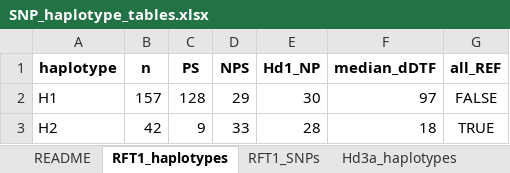
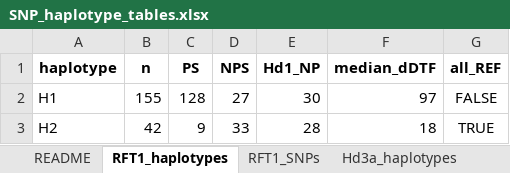
Before and after one commit to wanchana-ae/Rice_Flowering_Genes_haplotype_site, an Excel workbook: data/SNP_haplotype_tables.xlsx, sheet RFT1_haplotypes, drawn as a sheet; values as stored, in another font and other column widths than the file's, no borders; the diff names each change by its address in the sheet, - before the commit and + after, or states it on an @@ line.

```diff
--- a/data/SNP_haplotype_tables.xlsx (sheet RFT1_haplotypes)
+++ b/data/SNP_haplotype_tables.xlsx (sheet RFT1_haplotypes)
-B2 (n): 157
+B2 (n): 155
-D2 (NPS): 29
+D2 (NPS): 27
```
Also changed, not shown: sheet RFT1_SNPs, sheet Hd3a_SNPs, sheet Hd3a_haplotypes, sheet Hd1_groups, 31 other files.
